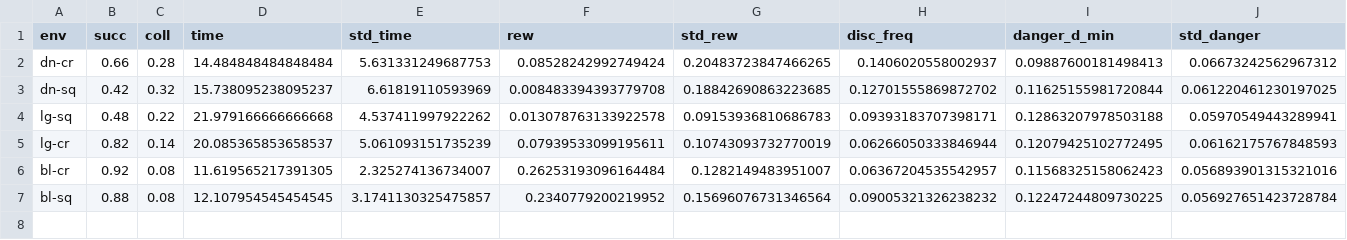
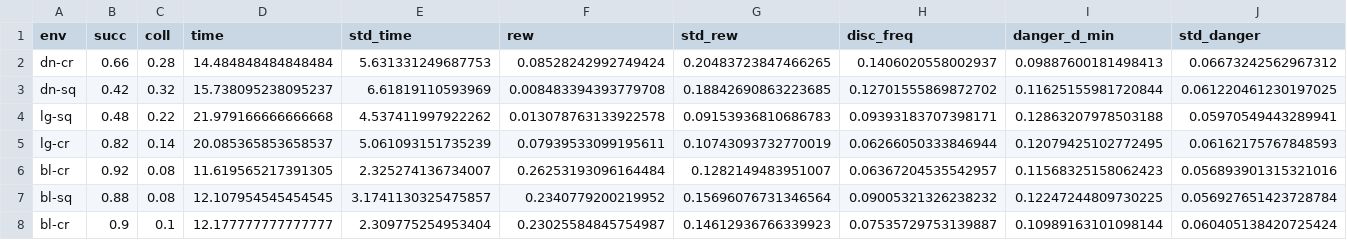
Before and after one commit to ZainAU/soc-nav-ssm, a CSV file: crowd_nav/data/lstmrl/eval/results.csv, drawn as a sheet; the diff names each change by its address in the sheet, - before the commit and + after, or states it on an @@ line.

```diff
--- a/crowd_nav/data/lstmrl/eval/results.csv
+++ b/crowd_nav/data/lstmrl/eval/results.csv
+row 8: bl-cr | 0.9 | 0.1 | 12.177777777777777 | 2.309775254953404 | 0.23025584845754987 | 0.14612936766339923 | 0.07535729753139887 | 0.10989163101098144 | 0.060405138420725424
```
Also changed, not shown: crowd_nav/data/sarl_curr_div/eval/results.csv, 24 other files.
